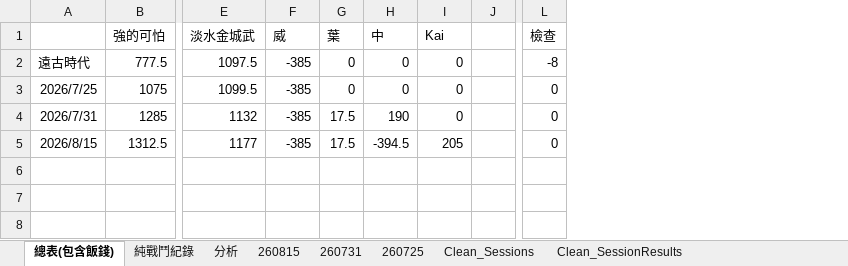
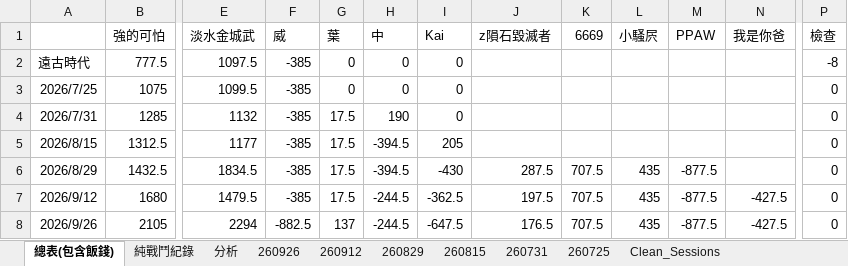
Before and after one commit to maurice1117/Holdem-Assistant, an Excel workbook: data/戰積可查_清洗完成.xlsx, sheet 總表(包含飯錢), drawn as a sheet; only a part is shown, gaps mark what is left out; values as stored, in another font and other column widths than the file's, no borders; charts and pictures not drawn; removed rows and columns are numbered as before the commit, all else as after; rows hold the shown columns only; the diff names each change by its address in the sheet, - before the commit and + after, or states it on an @@ line.

```diff
--- a/data/戰積可查_清洗完成.xlsx (sheet 總表(包含飯錢))
+++ b/data/戰積可查_清洗完成.xlsx (sheet 總表(包含飯錢))
+sheet tab: 260926
+sheet tab: 260912
+sheet tab: 260829
-column J, empty
+column J (z隕石毀滅者), empty
+column K (6669), empty
+column L (小騷屄), empty
+column M (PPAW), empty
+column N (我是你爸), empty
+row 6: 2026/8/29 | 1432.5 | 1834.5 | -385 | 17.5 | -394.5 | -430 | 287.5 | 707.5 | 435 | -877.5 |  | 0
+row 7: 2026/9/12 | 1680 | 1479.5 | -385 | 17.5 | -244.5 | -362.5 | 197.5 | 707.5 | 435 | -877.5 | -427.5 | 0
+row 8: 2026/9/26 | 2105 | 2294 | -882.5 | 137 | -244.5 | -647.5 | 176.5 | 707.5 | 435 | -877.5 | -427.5 | 0
```
Also changed, not shown: sheet Clean_SessionResults, sheet 純戰鬥紀錄, sheet Clean_Sessions, sheet 分析, sheet 260815, formulas that keep their value, charts or pictures, 3 other files.
